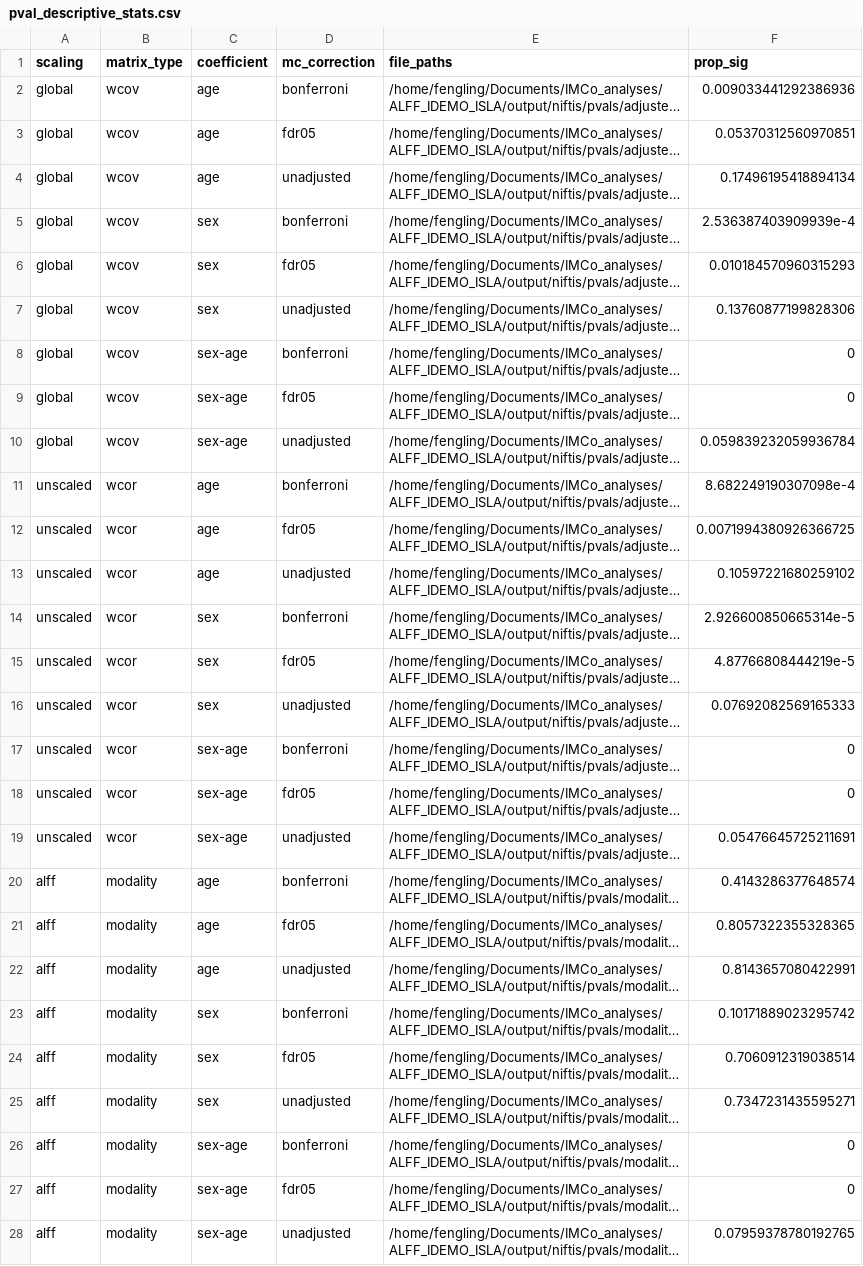
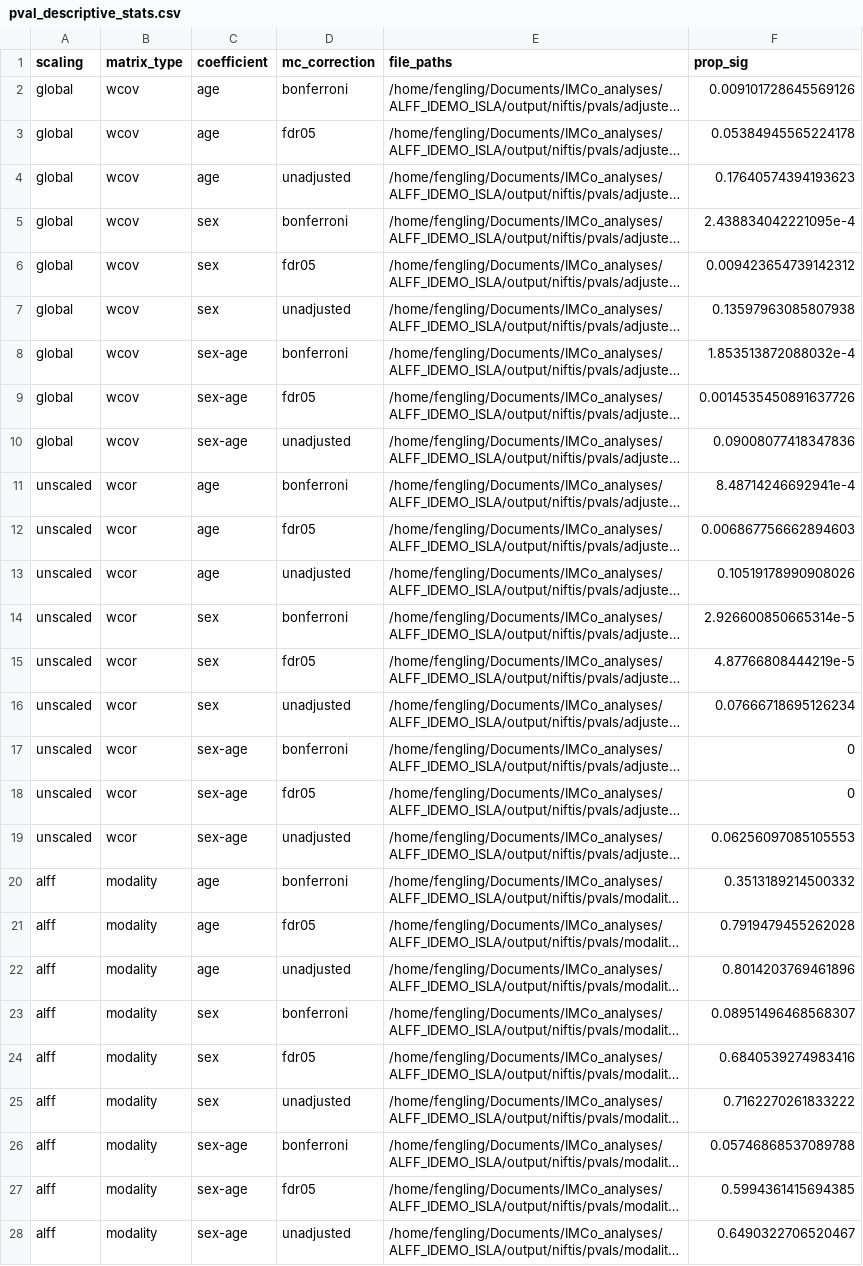
Before and after one commit to hufengling/IMCo_analyses, a CSV file: ALFF_IDEMO_ISLA/output/csvs/pval_descriptive_stats.csv, drawn as a sheet; only a part is shown; long unchanged cells end in …; the diff covers the shown part only; the diff names each change by its address in the sheet, - before the commit and + after, or states it on an @@ line.

```diff
--- a/ALFF_IDEMO_ISLA/output/csvs/pval_descriptive_stats.csv
+++ b/ALFF_IDEMO_ISLA/output/csvs/pval_descriptive_stats.csv
-F2 (prop_sig): 0.009033441292386936
+F2 (prop_sig): 0.009101728645569126
-F3 (prop_sig): 0.05370312560970851
+F3 (prop_sig): 0.05384945565224178
-F4 (prop_sig): 0.17496195418894134
+F4 (prop_sig): 0.17640574394193623
-F5 (prop_sig): 2.536387403909939e-4
+F5 (prop_sig): 2.438834042221095e-4
-F6 (prop_sig): 0.010184570960315293
+F6 (prop_sig): 0.009423654739142312
-F7 (prop_sig): 0.13760877199828306
+F7 (prop_sig): 0.13597963085807938
-F8 (prop_sig): 0
+F8 (prop_sig): 1.853513872088032e-4
-F9 (prop_sig): 0
+F9 (prop_sig): 0.0014535450891637726
-F10 (prop_sig): 0.059839232059936784
+F10 (prop_sig): 0.09008077418347836
-F11 (prop_sig): 8.682249190307098e-4
+F11 (prop_sig): 8.48714246692941e-4
-F12 (prop_sig): 0.0071994380926366725
+F12 (prop_sig): 0.006867756662894603
-F13 (prop_sig): 0.10597221680259102
+F13 (prop_sig): 0.10519178990908026
-F16 (prop_sig): 0.07692082569165333
+F16 (prop_sig): 0.07666718695126234
-F19 (prop_sig): 0.05476645725211691
+F19 (prop_sig): 0.06256097085105553
-F20 (prop_sig): 0.4143286377648574
+F20 (prop_sig): 0.3513189214500332
-F21 (prop_sig): 0.8057322355328365
+F21 (prop_sig): 0.7919479455262028
-F22 (prop_sig): 0.8143657080422991
+F22 (prop_sig): 0.8014203769461896
-F23 (prop_sig): 0.10171889023295742
+F23 (prop_sig): 0.08951496468568307
-F24 (prop_sig): 0.7060912319038514
+F24 (prop_sig): 0.6840539274983416
-F25 (prop_sig): 0.7347231435595271
+F25 (prop_sig): 0.7162270261833222
-F26 (prop_sig): 0
+F26 (prop_sig): 0.05746868537089788
-F27 (prop_sig): 0
+F27 (prop_sig): 0.5994361415694385
-F28 (prop_sig): 0.07959378780192765
+F28 (prop_sig): 0.6490322706520467
```
Also changed, not shown: 16 edited cells elsewhere in this file, 30 other files.
